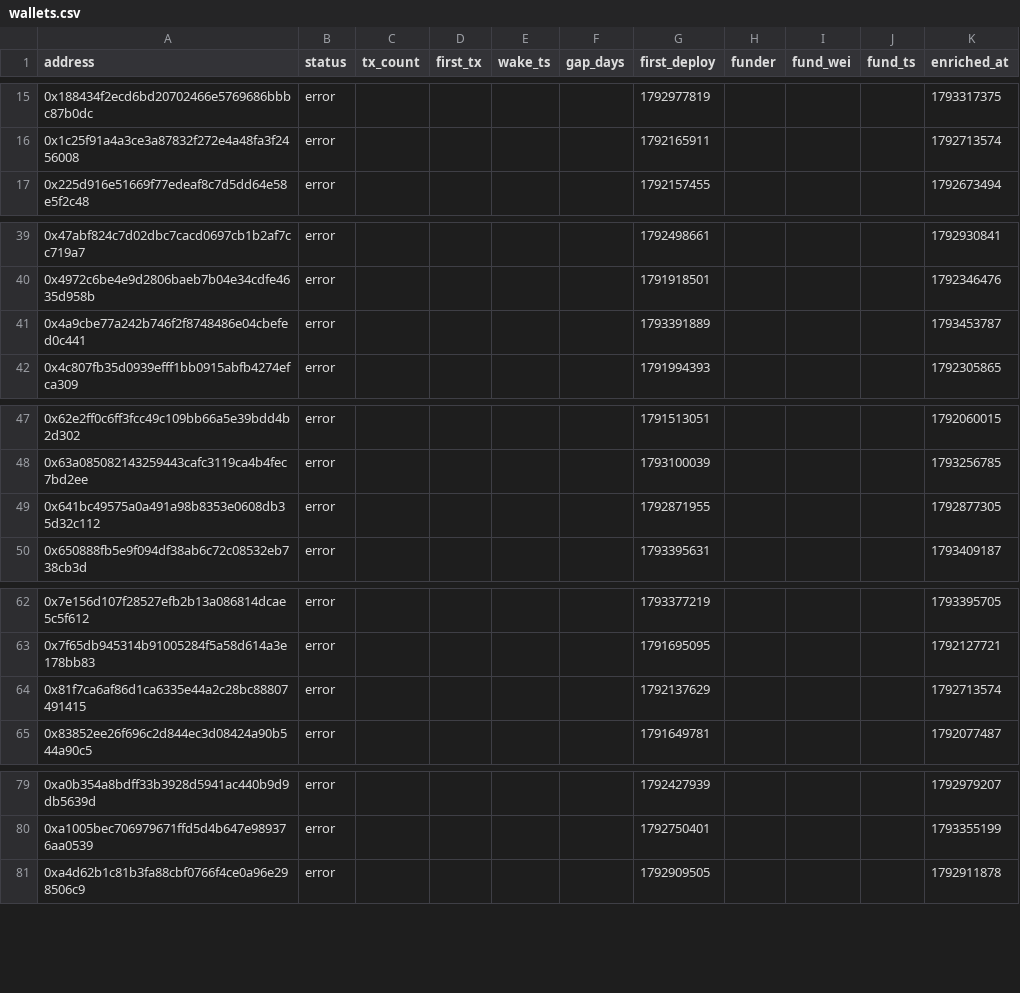
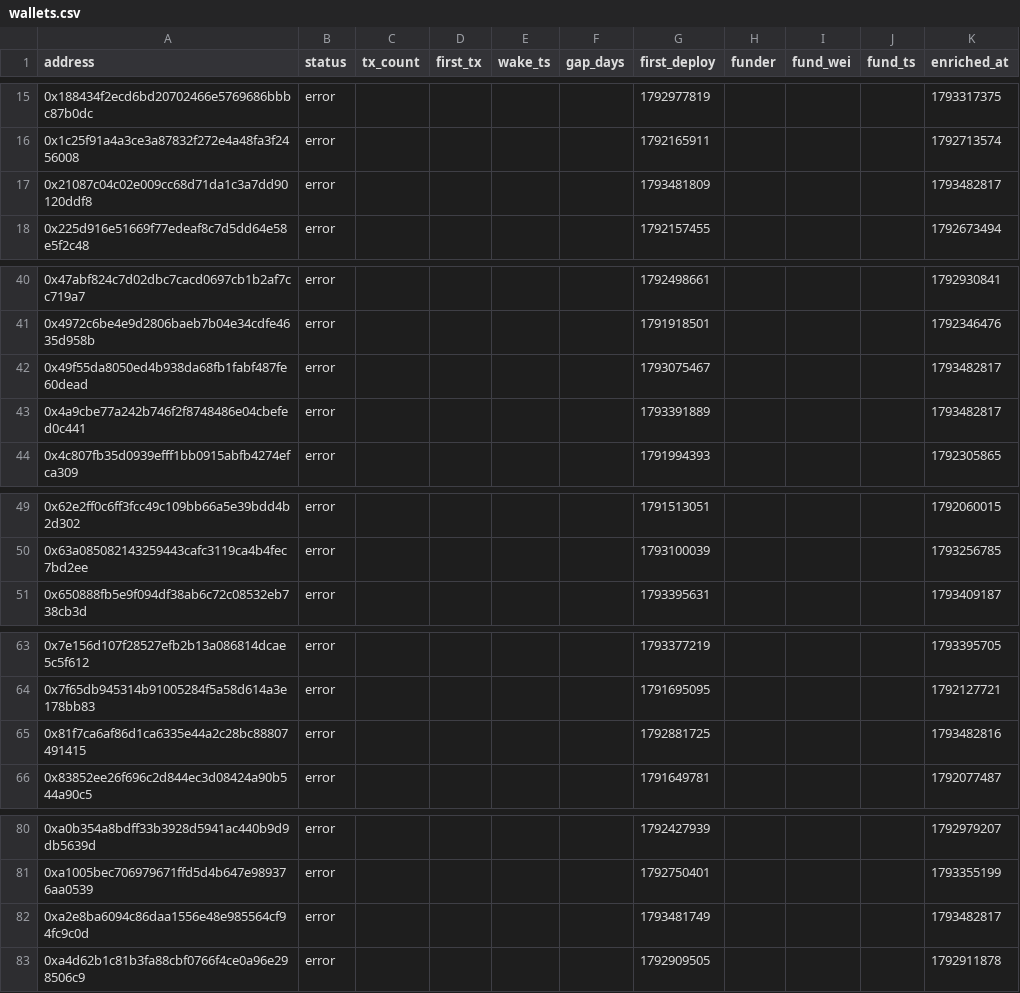
Before and after one commit to ashil13/early-hunter, a CSV file: data/wallets.csv, drawn as a sheet; only a part is shown, gaps mark what is left out.

```diff
--- a/data/wallets.csv
+++ b/data/wallets.csv
@@ -16,2 +16,3 @@ address,status,tx_count,first_tx,wake_ts,gap_days,first_deploy,funder,fund_wei,f
 0x1c25f91a4a3ce3a87832f272e4a48fa3f2456008,error,,,,,1792165911,,,,1792713574
+0x21087c04c02e009cc68d71da1c3a7dd90120ddf8,error,,,,,1793481809,,,,1793482817
 0x225d916e51669f77edeaf8c7d5dd64e58e5f2c48,error,,,,,1792157455,,,,1792673494
@@ -40,3 +41,4 @@ address,status,tx_count,first_tx,wake_ts,gap_days,first_deploy,funder,fund_wei,f
 0x4972c6be4e9d2806baeb7b04e34cdfe4635d958b,error,,,,,1791918501,,,,1792346476
-0x4a9cbe77a242b746f2f8748486e04cbefed0c441,error,,,,,1793391889,,,,1793453787
+0x49f55da8050ed4b938da68fb1fabf487fe60dead,error,,,,,1793075467,,,,1793482817
+0x4a9cbe77a242b746f2f8748486e04cbefed0c441,error,,,,,1793391889,,,,1793482817
 0x4c807fb35d0939efff1bb0915abfb4274efca309,error,,,,,1791994393,,,,1792305865
@@ -48,3 +50,2 @@ address,status,tx_count,first_tx,wake_ts,gap_days,first_deploy,funder,fund_wei,f
 0x63a085082143259443cafc3119ca4b4fec7bd2ee,error,,,,,1793100039,,,,1793256785
-0x641bc49575a0a491a98b8353e0608db35d32c112,error,,,,,1792871955,,,,1792877305
 0x650888fb5e9f094df38ab6c72c08532eb738cb3d,error,,,,,1793395631,,,,1793409187
@@ -63,3 +64,3 @@ address,status,tx_count,first_tx,wake_ts,gap_days,first_deploy,funder,fund_wei,f
 0x7f65db945314b91005284f5a58d614a3e178bb83,error,,,,,1791695095,,,,1792127721
-0x81f7ca6af86d1ca6335e44a2c28bc88807491415,error,,,,,1792137629,,,,1792713574
+0x81f7ca6af86d1ca6335e44a2c28bc88807491415,error,,,,,1792881725,,,,1793482816
 0x83852ee26f696c2d844ec3d08424a90b544a90c5,error,,,,,1791649781,,,,1792077487
@@ -80,2 +81,3 @@ address,status,tx_count,first_tx,wake_ts,gap_days,first_deploy,funder,fund_wei,f
 0xa1005bec706979671ffd5d4b647e989376aa0539,error,,,,,1792750401,,,,1793355199
+0xa2e8ba6094c86daa1556e48e985564cf94fc9c0d,error,,,,,1793481749,,,,1793482817
 0xa4d62b1c81b3fa88cbf0766f4ce0a96e298506c9,error,,,,,1792909505,,,,1792911878
```
Also changed, not shown: data/candidates_seen.csv, 3 other files.
